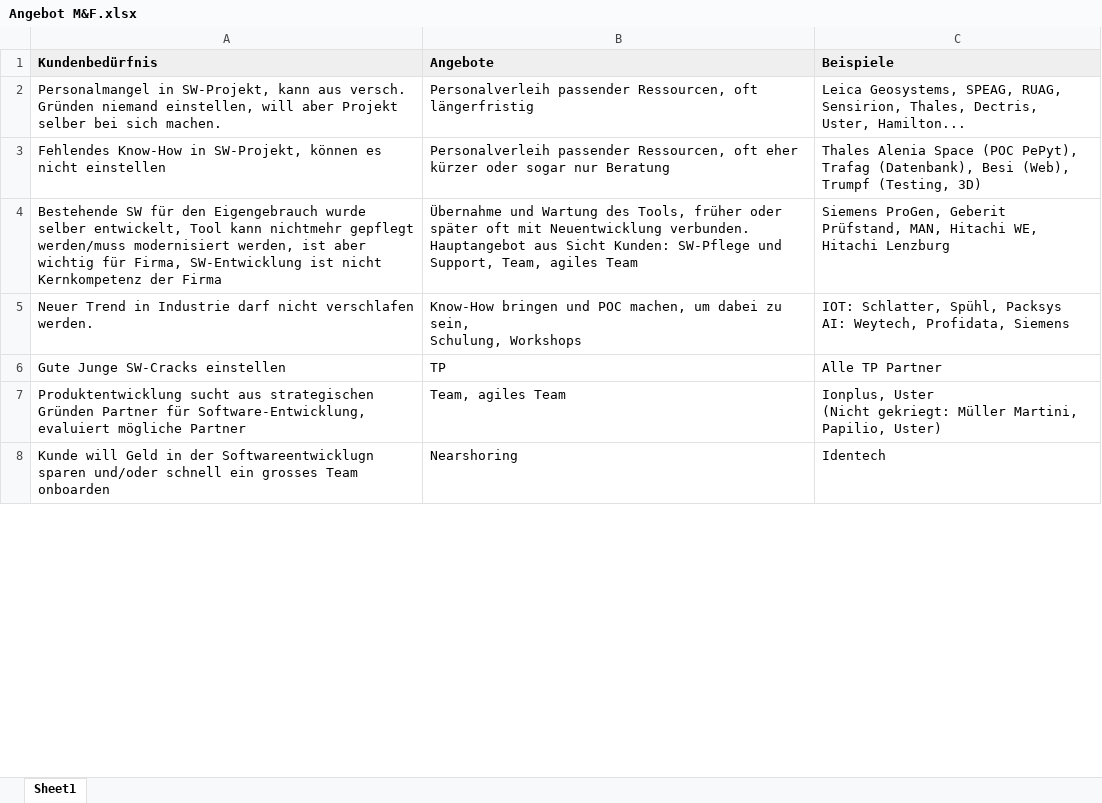
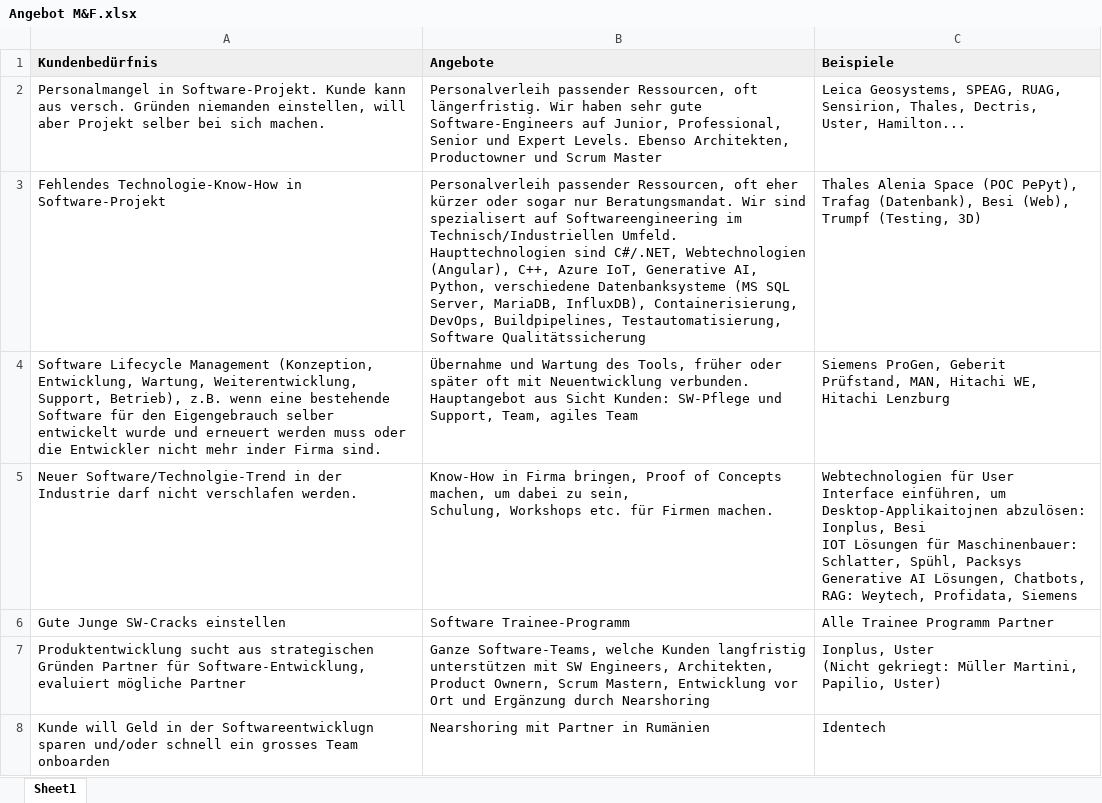
Before and after one commit to RetoBaettigMF/RetosTools, an Excel workbook: DocFiller/Angebot M&F.xlsx, sheet Sheet1, drawn as a sheet; only a part is shown; values as stored, in another font and other column widths than the file's, no borders; removed rows and columns are numbered as before the commit, all else as after; ↵ is a line break in a cell; the diff covers the shown part only; the diff names each change by its address in the sheet, - before the commit and + after, or states it on an @@ line.

```diff
--- a/DocFiller/Angebot M&F.xlsx (sheet Sheet1)
+++ b/DocFiller/Angebot M&F.xlsx (sheet Sheet1)
-A2 (Kundenbedürfnis): Personalmangel in SW-Projekt, kann aus versch. Gründen niemand einstellen, will…
+A2 (Kundenbedürfnis): Personalmangel in Software-Projekt. Kunde kann aus versch. Gründen niemanden einstellen, will…
-B2 (Angebote): …Ressourcen, oft längerfristig
+B2 (Angebote): …Ressourcen, oft längerfristig. Wir haben sehr gute Software-Engineers auf Junior, Professional, Senior und Expert Levels. Ebenso Architekten, Productowner und Scrum Master
-A3 (Kundenbedürfnis): Fehlendes Know-How in SW-Projekt, können es nicht einstellen
+A3 (Kundenbedürfnis): Fehlendes Technologie-Know-How in Software-Projekt
-B3 (Angebote): …sogar nur Beratung
+B3 (Angebote): …sogar nur Beratungsmandat. Wir sind spezialisert auf Softwareengineering im Technisch/Industriellen Umfeld. Haupttechnologien sind C#/.NET, Webtechnologien (Angular), C++, Azure IoT, Generative AI, Python, verschiedene Datenbanksysteme (MS SQL Server, MariaDB, InfluxDB), Containerisierung, DevOps, Buildpipelines, Testautomatisierung, Software Qualitätssicherung
-A4 (Kundenbedürfnis): Bestehende SW für den Eigengebrauch wurde selber entwickelt, Tool kann nichtmehr gepflegt werden/muss modernisiert werden, ist aber wichtig für Firma, SW-Entwicklung ist nicht Kernkompetenz der Firma
+A4 (Kundenbedürfnis): Software Lifecycle Management (Konzeption, Entwicklung, Wartung, Weiterentwicklung, Support, Betrieb), z.B. wenn eine bestehende Software für den Eigengebrauch selber entwickelt wurde und erneuert werden muss oder die Entwickler nicht mehr inder Firma sind.
-row 5: Neuer Trend in Industrie darf nicht verschlafen werden. | Know-How bringen und POC machen, um dabei zu sein, ↵ Schulung, Workshops | IOT: Schlatter, Spühl, Packsys ↵ AI: Weytech, Profidata, Siemens
+row 5: Neuer Software/Technolgie-Trend in der Industrie darf nicht verschlafen werden. | Know-How in Firma bringen, Proof of Concepts machen, um dabei zu sein, ↵ Schulung, Workshops etc. für Firmen machen. | Webtechnologien für User Interface einführen, um Desktop-Applikaitojnen abzulösen: Ionplus, Besi ↵ IOT Lösungen für Maschinenbauer: Schlatter, Spühl, Packsys ↵ Generative AI Lösungen, Chatbots, RAG: Weytech, Profidata, Siemens
-B6 (Angebote): TP
+B6 (Angebote): Software Trainee-Programm
-C6 (Beispiele): Alle TP Partner
+C6 (Beispiele): Alle Trainee Programm Partner
-B7 (Angebote): Team, agiles Team
+B7 (Angebote): Ganze Software-Teams, welche Kunden langfristig unterstützen mit SW Engineers, Architekten, Product Ownern, Scrum Mastern, Entwicklung vor Ort und Ergänzung durch Nearshoring
-B8 (Angebote): Nearshoring
+B8 (Angebote): Nearshoring mit Partner in Rumänien
```
Also changed, not shown: 1 added row and 8 edited cells elsewhere in this sheet, 11 other files.
